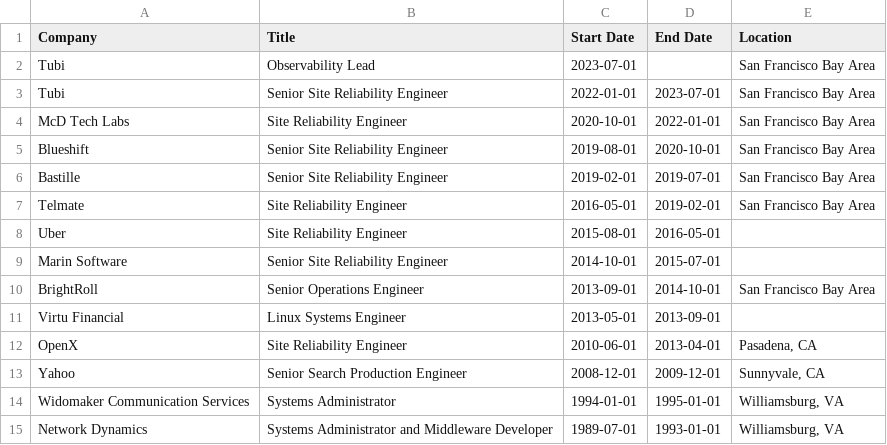
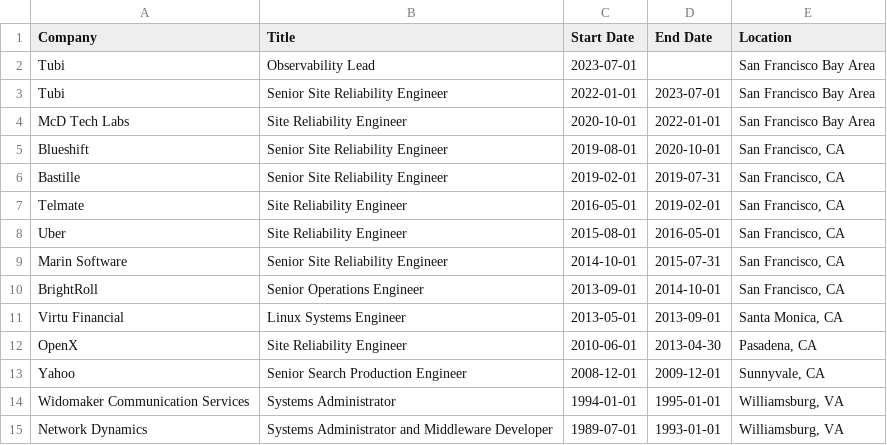
Before and after one commit to chicks-net/data-curated, a CSV file: individuals/chicks/jobs/job_history.csv, drawn as a sheet.

Commit message:
👷 [github] update work history and contribution graphs (#89)

```diff
--- a/individuals/chicks/jobs/job_history.csv
+++ b/individuals/chicks/jobs/job_history.csv
@@ -4,10 +4,10 @@ Tubi,Senior Site Reliability Engineer,2022-01-01,2023-07-01,San Francisco Bay Ar
 McD Tech Labs,Site Reliability Engineer,2020-10-01,2022-01-01,San Francisco Bay Area
-Blueshift,Senior Site Reliability Engineer,2019-08-01,2020-10-01,San Francisco Bay Area
-Bastille,Senior Site Reliability Engineer,2019-02-01,2019-07-01,San Francisco Bay Area
-Telmate,Site Reliability Engineer,2016-05-01,2019-02-01,San Francisco Bay Area
-Uber,Site Reliability Engineer,2015-08-01,2016-05-01,
-Marin Software,Senior Site Reliability Engineer,2014-10-01,2015-07-01,
-BrightRoll,Senior Operations Engineer,2013-09-01,2014-10-01,San Francisco Bay Area
-Virtu Financial,Linux Systems Engineer,2013-05-01,2013-09-01,
-OpenX,Site Reliability Engineer,2010-06-01,2013-04-01,"Pasadena, CA"
+Blueshift,Senior Site Reliability Engineer,2019-08-01,2020-10-01,"San Francisco, CA"
+Bastille,Senior Site Reliability Engineer,2019-02-01,2019-07-31,"San Francisco, CA"
+Telmate,Site Reliability Engineer,2016-05-01,2019-02-01,"San Francisco, CA"
+Uber,Site Reliability Engineer,2015-08-01,2016-05-01,"San Francisco, CA"
+Marin Software,Senior Site Reliability Engineer,2014-10-01,2015-07-31,"San Francisco, CA"
+BrightRoll,Senior Operations Engineer,2013-09-01,2014-10-01,"San Francisco, CA"
+Virtu Financial,Linux Systems Engineer,2013-05-01,2013-09-01,"Santa Monica, CA"
+OpenX,Site Reliability Engineer,2010-06-01,2013-04-30,"Pasadena, CA"
 Yahoo,Senior Search Production Engineer,2008-12-01,2009-12-01,"Sunnyvale, CA"
```
Also changed, not shown: 2 other files.
